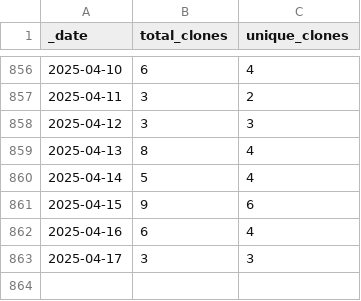
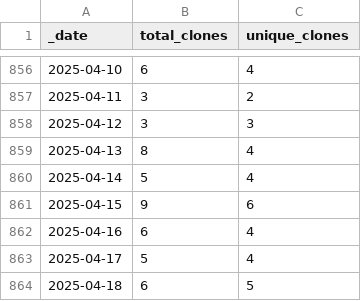
Before and after one commit to markusschanta/awesome-jupyter, a CSV file: traffic/clones.csv, drawn as a sheet; only a part is shown, gaps mark what is left out.

```diff
--- a/traffic/clones.csv
+++ b/traffic/clones.csv
@@ -862,2 +862,3 @@ _date,total_clones,unique_clones
 2025-04-16,6,4
-2025-04-17,3,3
+2025-04-17,5,4
+2025-04-18,6,5
```
Also changed, not shown: traffic/views.csv, 1 other file.
